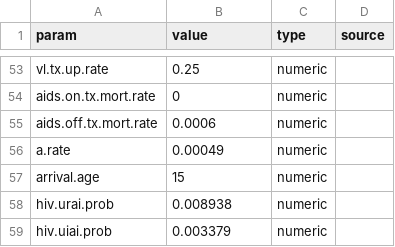
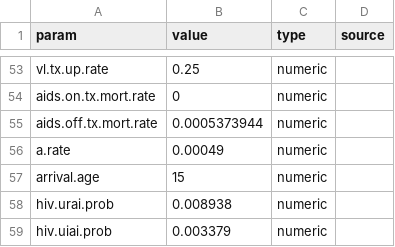
Before and after one commit to EpiModel/PartnerServiceYr3, a CSV file: data/input/params.csv, drawn as a sheet; only a part is shown, gaps mark what is left out; the diff covers the shown part only.

```diff
--- a/data/input/params.csv
+++ b/data/input/params.csv
@@ -54,3 +54,3 @@ vl.tx.up.rate,0.25,numeric
 aids.on.tx.mort.rate,0,numeric
-aids.off.tx.mort.rate,0.0006,numeric
+aids.off.tx.mort.rate,0.0005373944,numeric
 a.rate,0.00049,numeric
```
Also changed, not shown: 16 edited cells elsewhere in this file, 2 other files.
